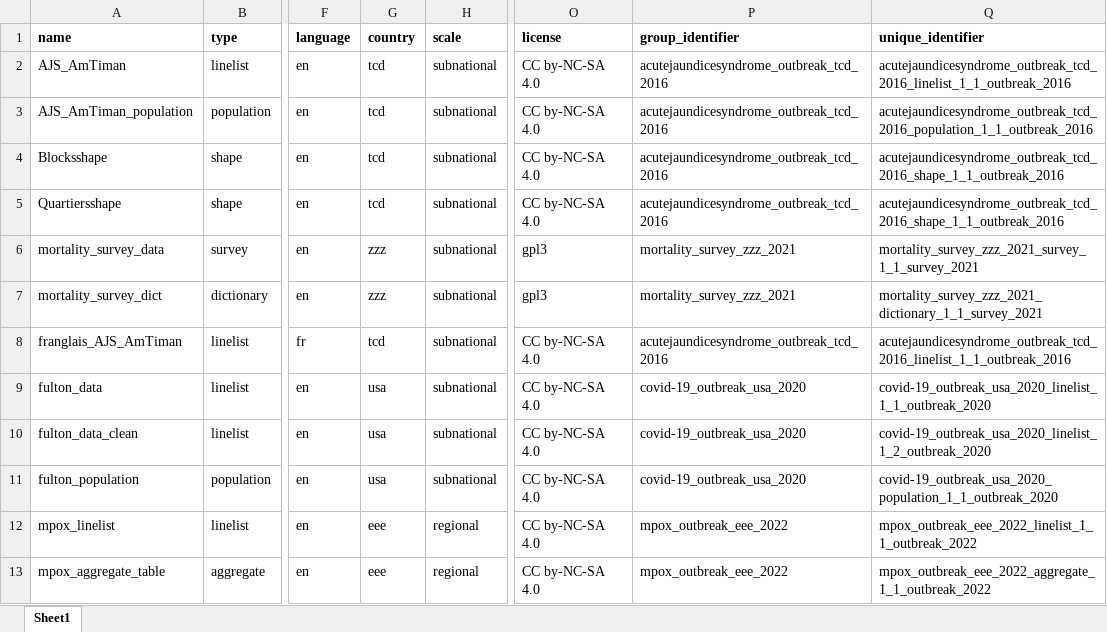
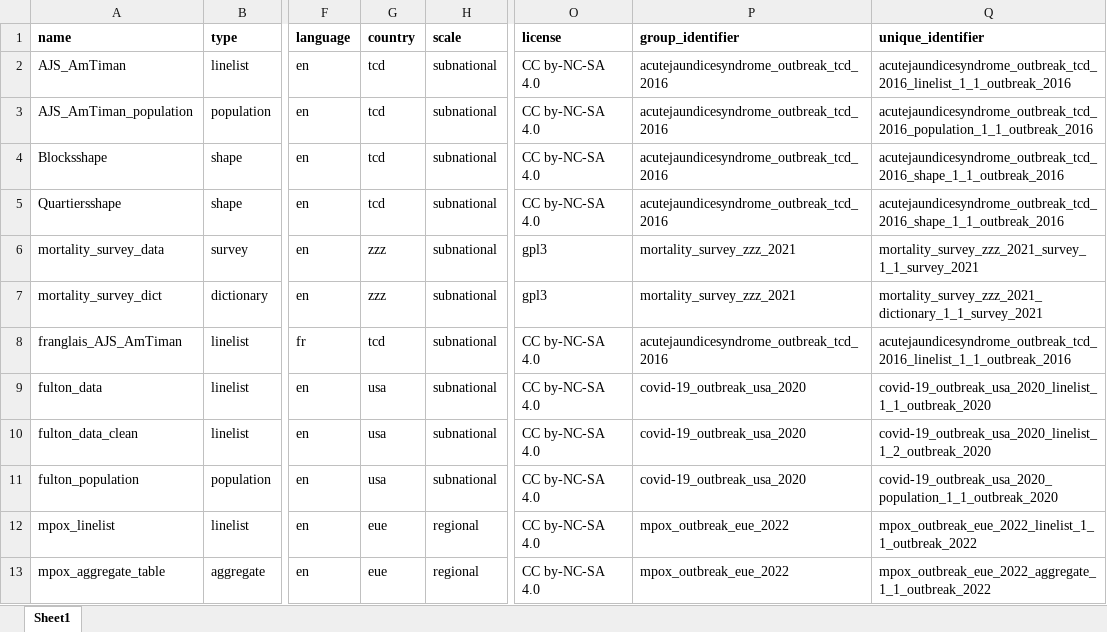
Before and after one commit to appliedepi/appliedepidata, an Excel workbook: inst/extdata/tableoftables.xlsx, sheet Sheet1, drawn as a sheet; only a part is shown, gaps mark what is left out; values as stored, in another font and other column widths than the file's, no borders; conditional formats not drawn; the diff names each change by its address in the sheet, - before the commit and + after, or states it on an @@ line.

Commit message:
rename doc files to match group name, move rds to extdata, change to eue, devtools::document and rebuild

```diff
--- a/inst/extdata/tableoftables.xlsx (sheet Sheet1)
+++ b/inst/extdata/tableoftables.xlsx (sheet Sheet1)
-G12:G13 (country): eee
+G12:G13 (country): eue
-P12:P13 (group_identifier): mpox_outbreak_eee_2022
+P12:P13 (group_identifier): mpox_outbreak_eue_2022
-Q12 (unique_identifier): mpox_outbreak_eee_2022_linelist_1_1_outbreak_2022
+Q12 (unique_identifier): mpox_outbreak_eue_2022_linelist_1_1_outbreak_2022
-Q13 (unique_identifier): mpox_outbreak_eee_2022_aggregate_1_1_outbreak_2022
+Q13 (unique_identifier): mpox_outbreak_eue_2022_aggregate_1_1_outbreak_2022
```
Also changed, not shown: 17 other files.
